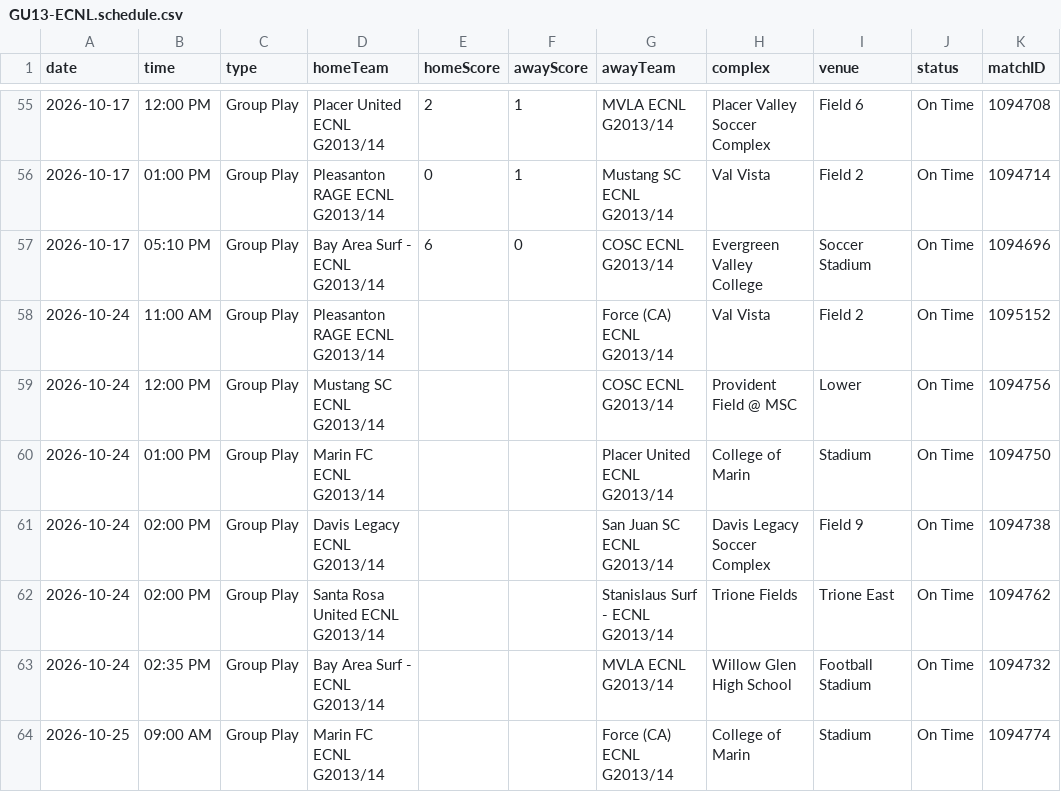
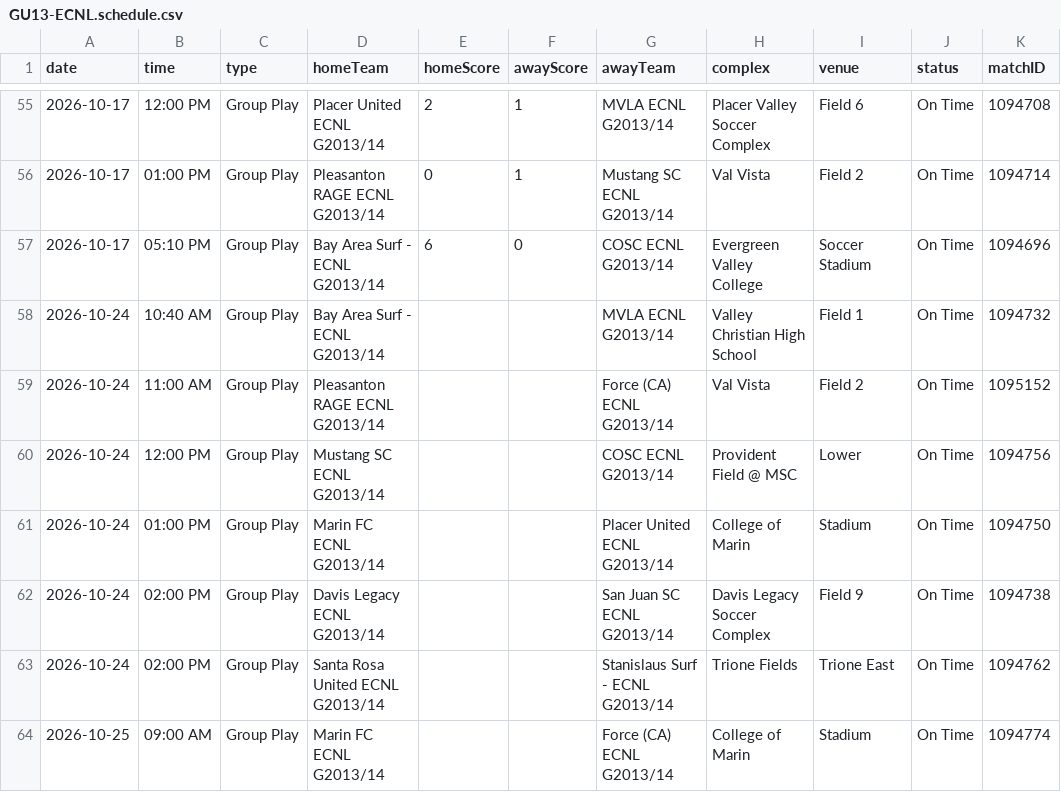
Before and after one commit to NextOneTwoLabs/ecnl-dashboard, a CSV file: export/2026-27/NorCal/GU13-ECNL.schedule.csv, drawn as a sheet; only a part is shown, gaps mark what is left out.

```diff
--- a/export/2026-27/NorCal/GU13-ECNL.schedule.csv
+++ b/export/2026-27/NorCal/GU13-ECNL.schedule.csv
@@ -57,2 +57,3 @@ date,time,type,homeTeam,homeScore,awayScore,awayTeam,complex,venue,status,matchI
 2026-10-17,05:10 PM,Group Play,Bay Area Surf - ECNL G2013/14,6,0,COSC ECNL G2013/14,Evergreen Valley College,Soccer Stadium,On Time,1094696
+2026-10-24,10:40 AM,Group Play,Bay Area Surf - ECNL G2013/14,,,MVLA ECNL G2013/14,Valley Christian High School,Field 1,On Time,1094732
 2026-10-24,11:00 AM,Group Play,Pleasanton RAGE ECNL G2013/14,,,Force (CA) ECNL G2013/14,Val Vista,Field 2,On Time,1095152
@@ -62,3 +63,2 @@ date,time,type,homeTeam,homeScore,awayScore,awayTeam,complex,venue,status,matchI
 2026-10-24,02:00 PM,Group Play,Santa Rosa United ECNL G2013/14,,,Stanislaus Surf - ECNL G2013/14,Trione Fields,Trione East,On Time,1094762
-2026-10-24,02:35 PM,Group Play,Bay Area Surf - ECNL G2013/14,,,MVLA ECNL G2013/14,Willow Glen High School,Football Stadium,On Time,1094732
 2026-10-25,09:00 AM,Group Play,Marin FC ECNL G2013/14,,,Force (CA) ECNL G2013/14,College of Marin,Stadium,On Time,1094774
```
Also changed, not shown: export/2026-27/NorCal/GU16-ECNL.schedule.csv, export/2026-27/Texas/GU14-ECNL.schedule.csv, 15 other files.
